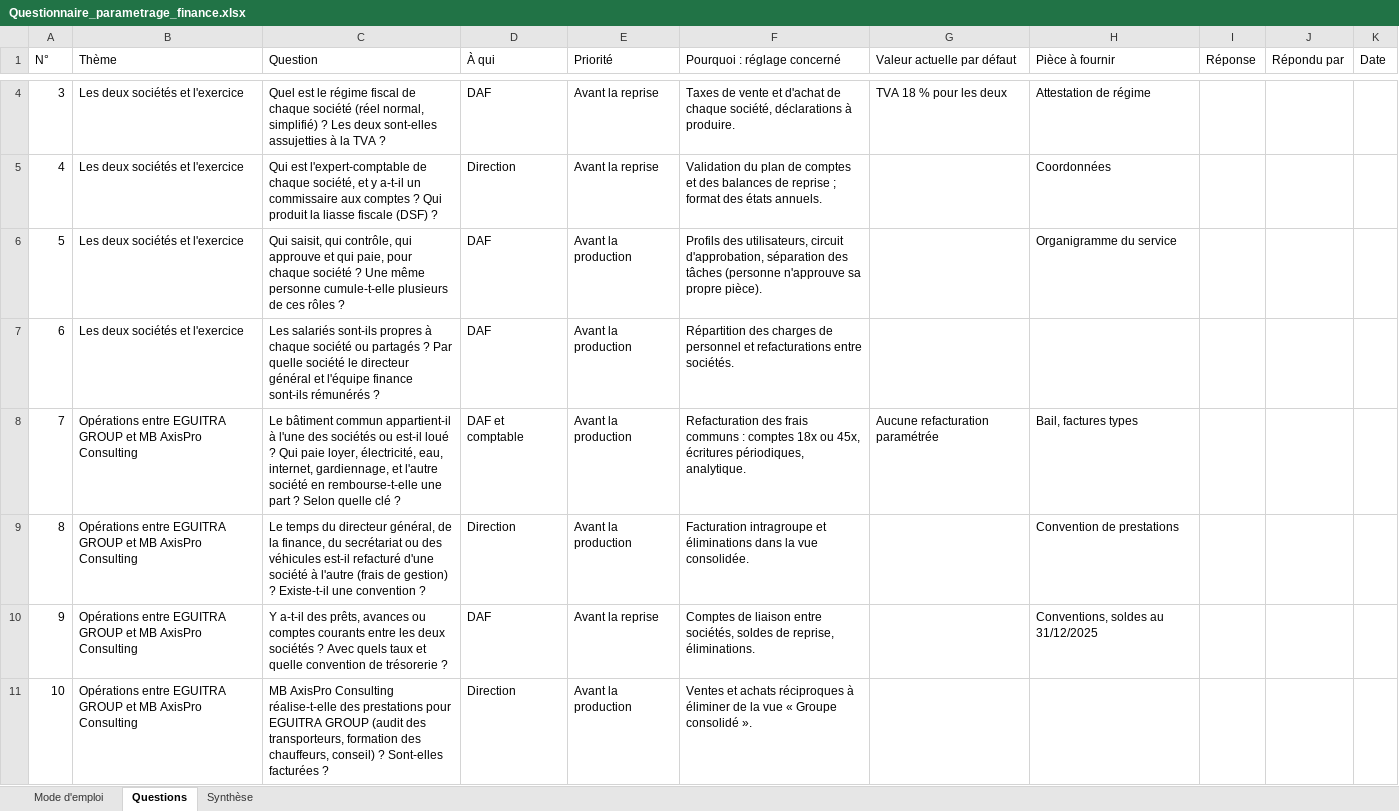
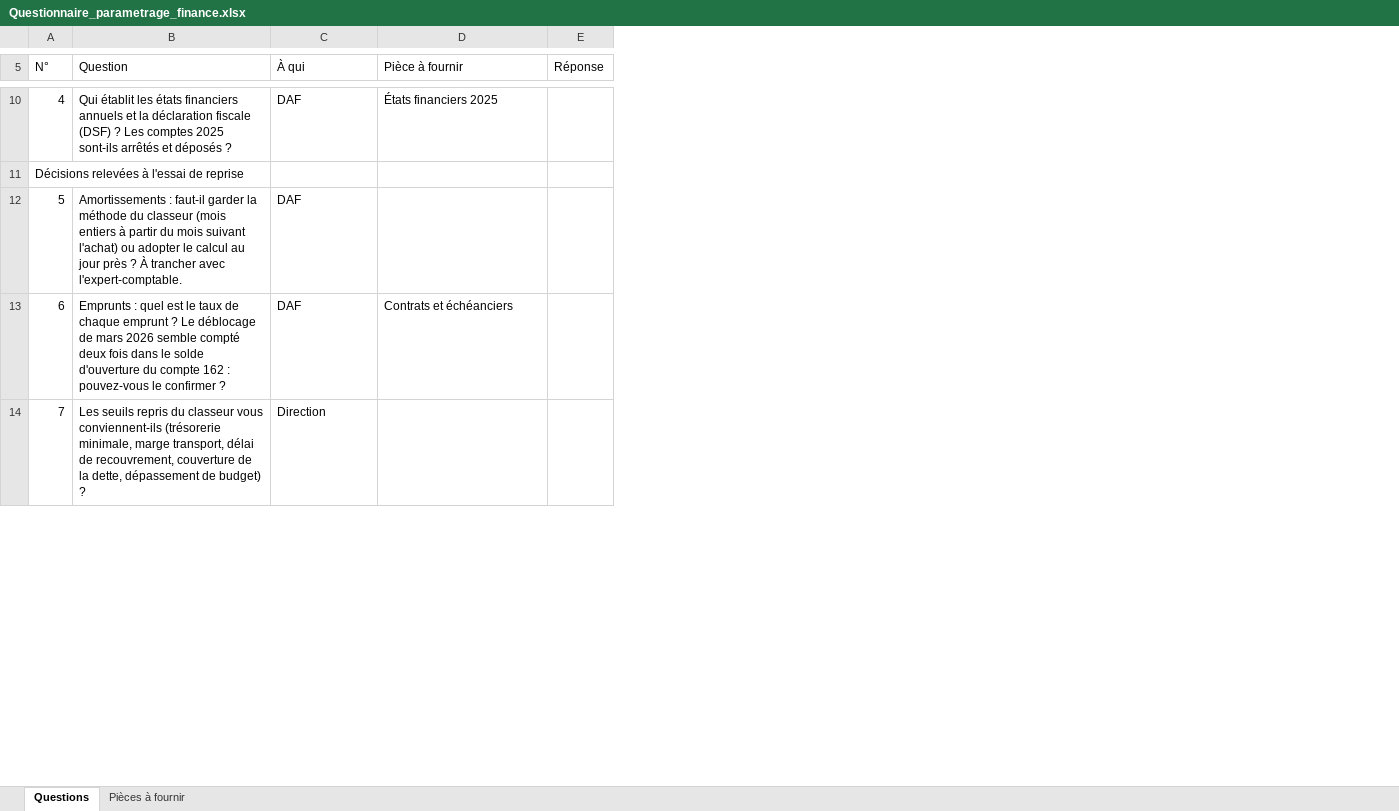
Before and after one commit to MadigbeK/EGUITRA, an Excel workbook: docs/projet/Questionnaire_parametrage_finance.xlsx, sheet Questions, drawn as a sheet; only a part is shown, gaps mark what is left out; values as stored, in another font and other column widths than the file's, no cell formats; removed rows and columns are numbered as before the commit, all else as after; the diff covers the shown part only; the diff names each change by its address in the sheet, - before the commit and + after, or states it on an @@ line.

```diff
--- a/docs/projet/Questionnaire_parametrage_finance.xlsx (sheet Questions)
+++ b/docs/projet/Questionnaire_parametrage_finance.xlsx (sheet Questions)
-sheet tab: Mode d'emploi
-sheet tab: Synthèse
+sheet tab: Pièces à fournir
-column B (Thème), rows 4-5: Les deux sociétés et l'exercice | Les deux sociétés et l'exercice; row 7: Les deux sociétés et l'exercice; row 11: Opérations entre EGUITRA GROUP et MB AxisPro Consulting
-column E (Priorité), rows 4-5: Avant la reprise | Avant la reprise; row 7: Avant la production; row 11: Avant la production
-column F (Pourquoi : réglage concerné), rows 4-5: Taxes de vente et d'achat de chaque société, déclarations à produire. | Validation du plan de comptes et des balances de reprise ; format des états annuels.; row 7: Répartition des charges de personnel et refacturations entre sociétés.; row 11: Ventes et achats réciproques à éliminer de la vue « Groupe consolidé ».
-column G (Valeur actuelle par défaut), row 4: TVA 18 % pour les deux
-column J (Répondu par), empty
-column K (Date), empty
@@ column A (N°) renumbered between rows 6 and 53 @@
-B10 (Question): Quel est le régime fiscal de chaque société (réel normal, simplifié) ? Les deux sont-elles assujetties à la TVA ?
+B10 (Question): Qui établit les états financiers annuels et la déclaration fiscale (DSF) ? Les comptes 2025 sont-ils arrêtés et déposés ?
-D10 (Pièce à fournir): Attestation de régime
+D10 (Pièce à fournir): États financiers 2025
-B11 (Question): Qui est l'expert-comptable de chaque société, et y a-t-il un commissaire aux comptes ? Qui produit la liasse fiscale (DSF) ?
+B11 (Question): (empty)
-C11 (À qui): Direction
+C11 (À qui): (empty)
-D11 (Pièce à fournir): Coordonnées
+D11 (Pièce à fournir): (empty)
-row 6: 5 | Les deux sociétés et l'exercice | Qui saisit, qui contrôle, qui approuve et qui paie, pour chaque société ? Une même personne cumule-t-elle plusieurs de ces rôles ? | DAF | Avant la production | Profils des utilisateurs, circuit d'approbation, séparation des tâches (personne n'approuve sa propre pièce). |  | Organigramme du service
-B12 (Question): Les salariés sont-ils propres à chaque société ou partagés ? Par quelle société le directeur général et l'équipe finance sont-ils rémunérés ?
+B12 (Question): Amortissements : faut-il garder la méthode du classeur (mois entiers à partir du mois suivant l'achat) ou adopter le calcul au jour près ? À trancher avec l'expert-comptable.
-row 8: 7 | Opérations entre EGUITRA GROUP et MB AxisPro Consulting | Le bâtiment commun appartient-il à l'une des sociétés ou est-il loué ? Qui paie loyer, électricité, eau, internet, gardiennage, et l'autre société en rembourse-t-elle une part ? Selon quelle clé ? | DAF et comptable | Avant la production | Refacturation des frais communs : comptes 18x ou 45x, écritures périodiques, analytique. | Aucune refacturation paramétrée | Bail, factures types
-row 9: 8 | Opérations entre EGUITRA GROUP et MB AxisPro Consulting | Le temps du directeur général, de la finance, du secrétariat ou des véhicules est-il refacturé d'une société à l'autre (frais de gestion) ? Existe-t-il une convention ? | Direction | Avant la production | Facturation intragroupe et éliminations dans la vue consolidée. |  | Convention de prestations
-row 10: 9 | Opérations entre EGUITRA GROUP et MB AxisPro Consulting | Y a-t-il des prêts, avances ou comptes courants entre les deux sociétés ? Avec quels taux et quelle convention de trésorerie ? | DAF | Avant la reprise | Comptes de liaison entre sociétés, soldes de reprise, éliminations. |  | Conventions, soldes au 31/12/2025
+row 13: 6 | Emprunts : quel est le taux de chaque emprunt ? Le déblocage de mars 2026 semble compté deux fois dans le solde d'ouverture du compte 162 : pouvez-vous le confirmer ? | DAF | Contrats et échéanciers
-B14 (Question): MB AxisPro Consulting réalise-t-elle des prestations pour EGUITRA GROUP (audit des transporteurs, formation des chauffeurs, conseil) ? Sont-elles facturées ?
+B14 (Question): Les seuils repris du classeur vous conviennent-ils (trésorerie minimale, marge transport, délai de recouvrement, couverture de la dette, dépassement de budget) ?
```
Also changed, not shown: 18 added rows, 42 removed rows and 48 edited cells elsewhere in this sheet, cell formats, 3 other files.
